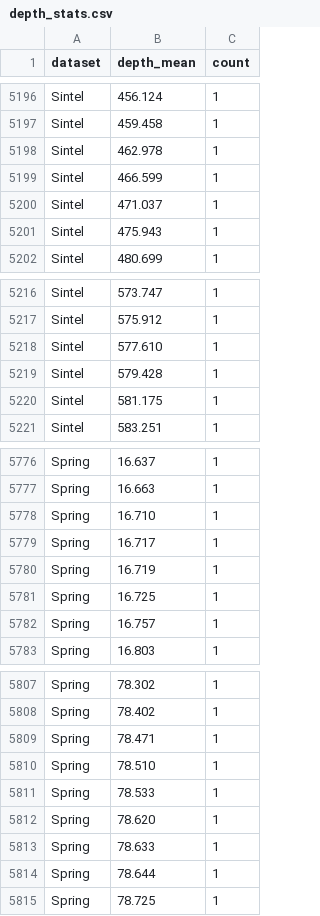
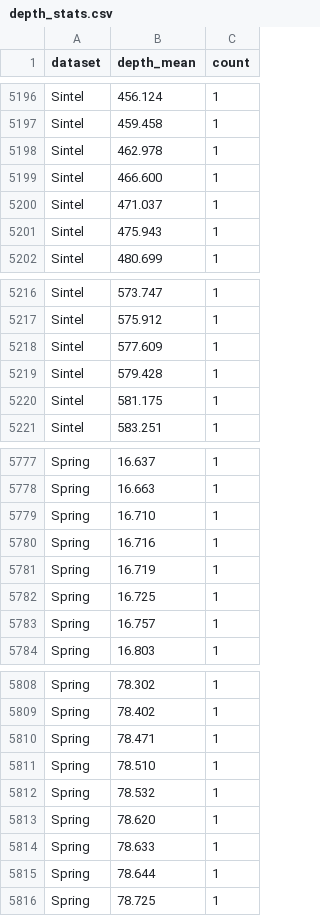
Before and after one commit to alexxx-yyer/blender_foundationgeo, a CSV file: depth_stats.csv, drawn as a sheet; only a part is shown, gaps mark what is left out; the diff covers the shown part only.

```diff
--- a/depth_stats.csv
+++ b/depth_stats.csv
@@ -5198,3 +5198,3 @@ Sintel,459.458,1
 Sintel,462.978,1
-Sintel,466.599,1
+Sintel,466.600,1
 Sintel,471.037,1
@@ -5217,3 +5217,3 @@ Sintel,573.747,1
 Sintel,575.912,1
-Sintel,577.610,1
+Sintel,577.609,1
 Sintel,579.428,1
@@ -5778,3 +5779,3 @@ Spring,16.663,1
 Spring,16.710,1
-Spring,16.717,1
+Spring,16.716,1
 Spring,16.719,1
@@ -5810,3 +5811,3 @@ Spring,78.471,1
 Spring,78.510,1
-Spring,78.533,1
+Spring,78.532,1
 Spring,78.620,1
```
Also changed, not shown: 1 added row and 5 edited cells elsewhere in this file, 10 other files.
